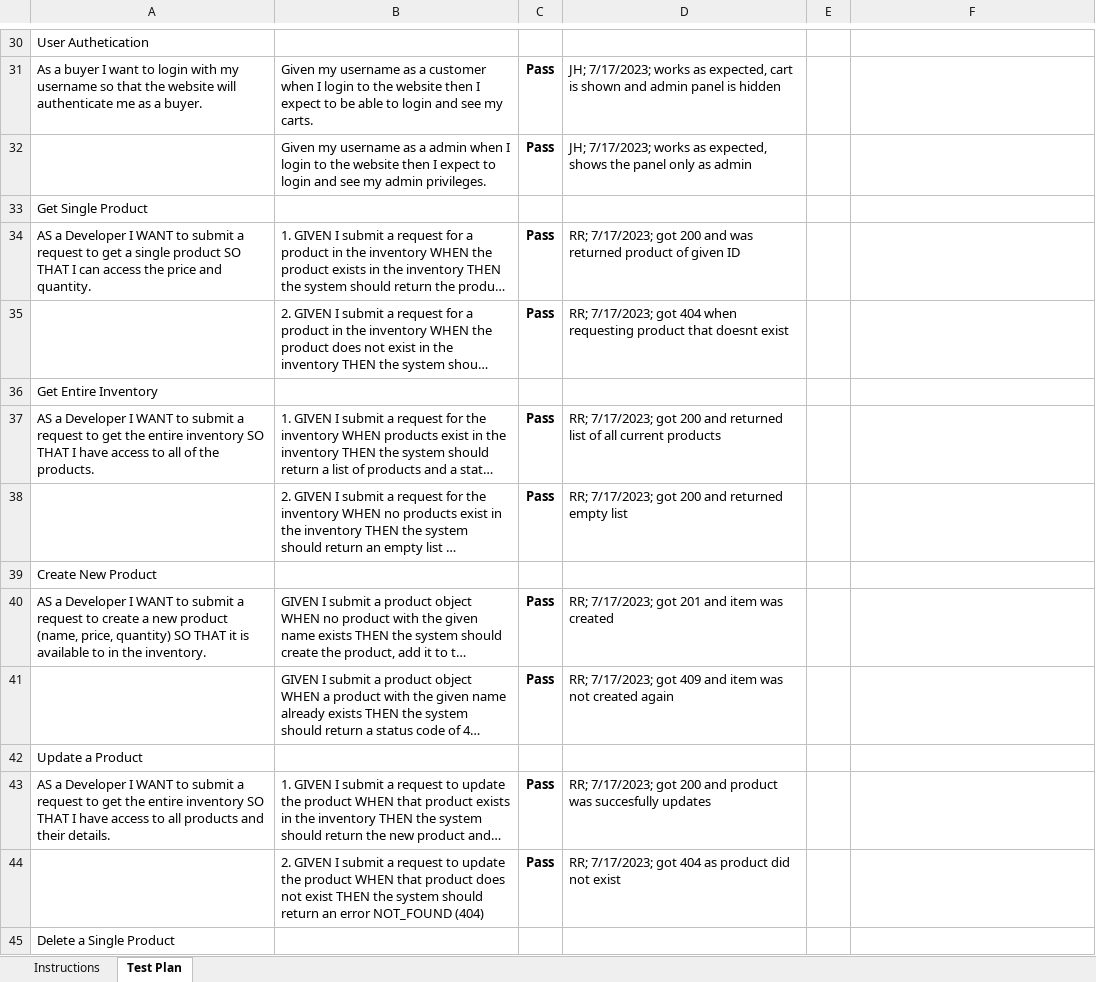
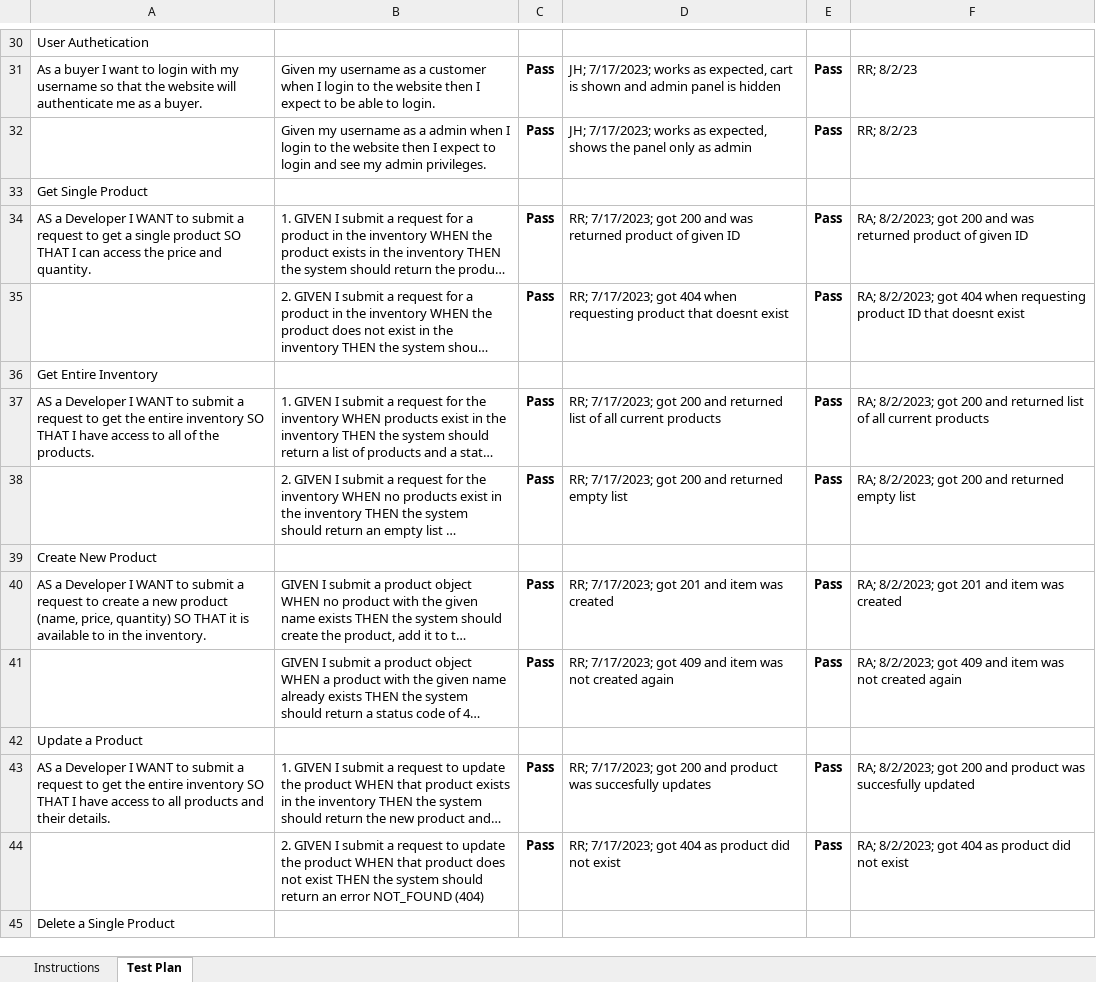
Before and after one commit to jwh1000/Ecommerce-Store, an Excel workbook: etc/Acceptance Test Plan.xlsx, sheet Test Plan, drawn as a sheet; only a part is shown, gaps mark what is left out; long unchanged cells end in …; values as stored, in another font and other column widths than the file's, no borders; charts and pictures and conditional formats not drawn; the diff covers the shown part only; the diff names each change by its address in the sheet, - before the commit and + after, or states it on an @@ line.

```diff
--- a/etc/Acceptance Test Plan.xlsx (sheet Test Plan)
+++ b/etc/Acceptance Test Plan.xlsx (sheet Test Plan)
-B31: …able to login and see my carts.
+B31: …able to login.
-E31:E32: (empty)
+E31:E32: Pass
-F31:F32: (empty)
+F31:F32: RR; 8/2/23
-E34:E35: (empty)
+E34:E35: Pass
-F34: (empty)
+F34: RA; 8/2/2023; got 200 and was returned product of given ID
-F35: (empty)
+F35: RA; 8/2/2023; got 404 when requesting product ID that doesnt exist
-E37:E38: (empty)
+E37:E38: Pass
-F37: (empty)
+F37: RA; 8/2/2023; got 200 and returned list of all current products
-F38: (empty)
+F38: RA; 8/2/2023; got 200 and returned empty list
-E40:E41: (empty)
+E40:E41: Pass
-F40: (empty)
+F40: RA; 8/2/2023; got 201 and item was created
-F41: (empty)
+F41: RA; 8/2/2023; got 409 and item was not created again
-E43:E44: (empty)
+E43:E44: Pass
-F43: (empty)
+F43: RA; 8/2/2023; got 200 and product was succesfully updated
-F44: (empty)
+F44: RA; 8/2/2023; got 404 as product did not exist
```
Also changed, not shown: 14 added rows and 46 edited cells elsewhere in this sheet.
